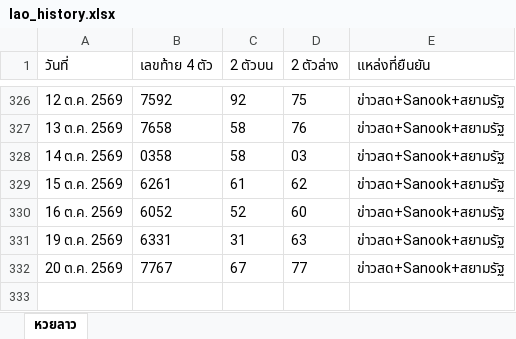
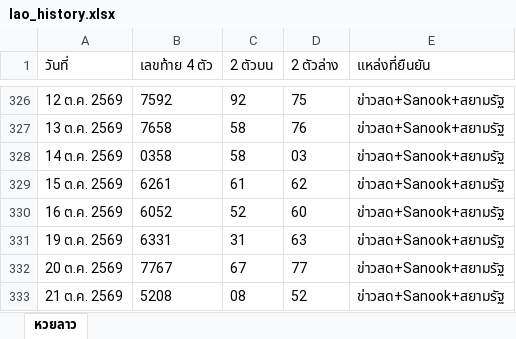
Before and after one commit to thitiphorn-data/lekdee-lao-lottery, an Excel workbook: lao_history.xlsx, sheet หวยลาว, drawn as a sheet; only a part is shown, gaps mark what is left out; values as stored, in another font and other column widths than the file's, no borders; the diff names each change by its address in the sheet, - before the commit and + after, or states it on an @@ line.

```diff
--- a/lao_history.xlsx (sheet หวยลาว)
+++ b/lao_history.xlsx (sheet หวยลาว)
+row 333: 21 ต.ค. 2569 | 5208 | 08 | 52 | ข่าวสด+Sanook+สยามรัฐ
```
Also changed, not shown: hanoi_history.xlsx, 6 other files.
